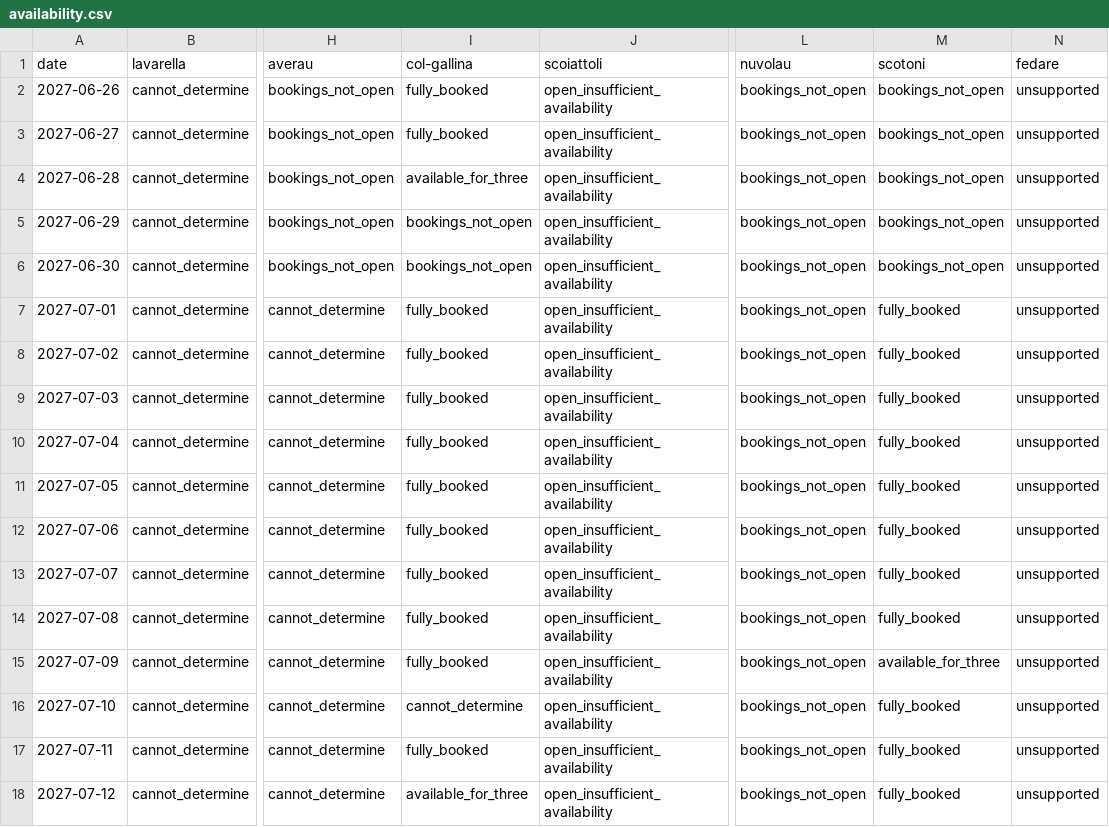
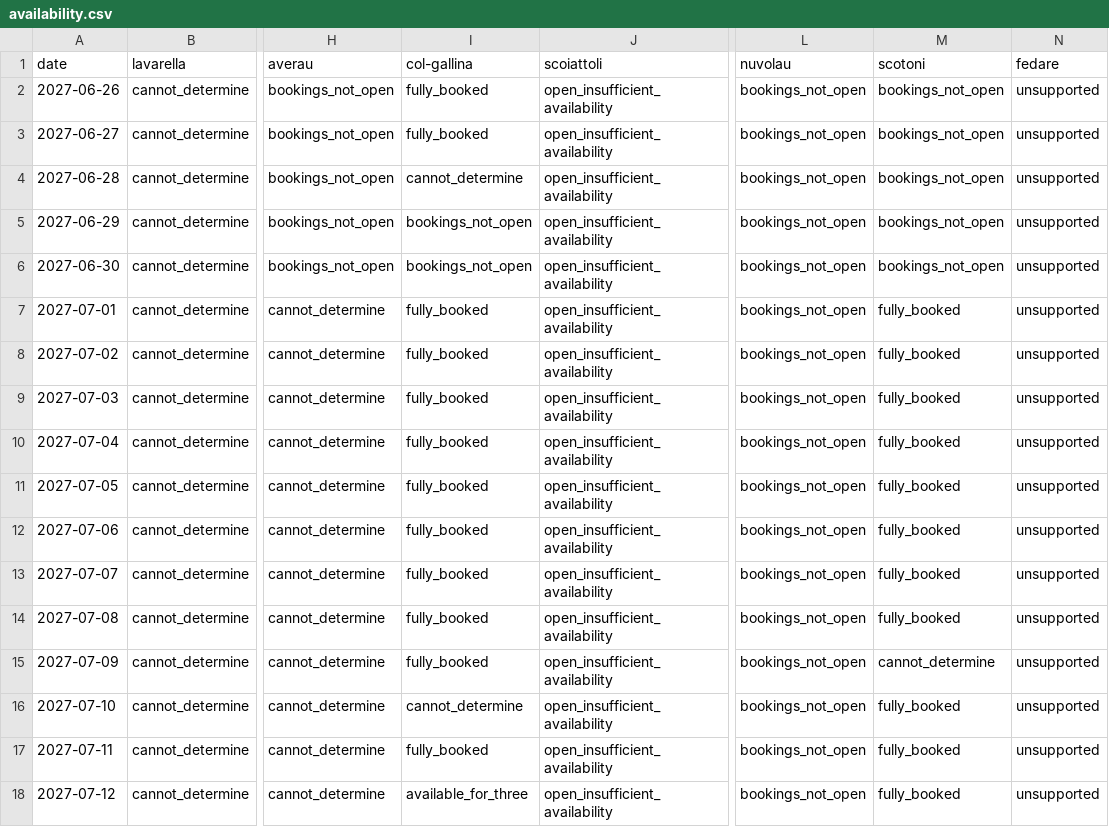
Before and after one commit to hisume/av1, a CSV file: reports/latest/availability.csv, drawn as a sheet; only a part is shown, gaps mark what is left out; the diff names each change by its address in the sheet, - before the commit and + after, or states it on an @@ line.

```diff
--- a/reports/latest/availability.csv
+++ b/reports/latest/availability.csv
-I4 (col-gallina): available_for_three
+I4 (col-gallina): cannot_determine
-M15 (scotoni): available_for_three
+M15 (scotoni): cannot_determine
```
Also changed, not shown: 3 other files.
